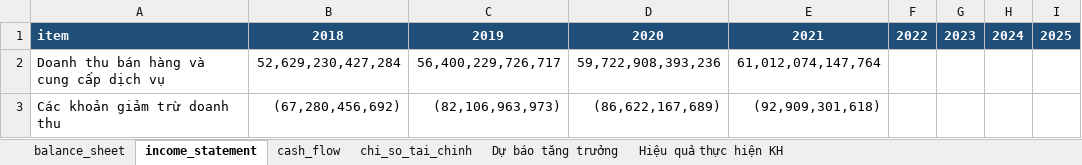
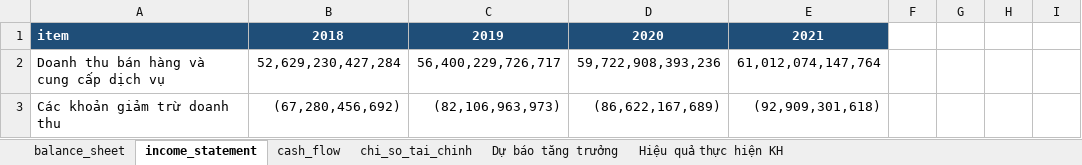
Before and after one commit to nhavan110/BCTC, an Excel workbook: financials/VNM/VNM.xlsx, sheet income_statement, drawn as a sheet; only a part is shown; values as stored, in another font and other column widths than the file's, no borders; the diff names each change by its address in the sheet, - before the commit and + after, or states it on an @@ line.

```diff
--- a/financials/VNM/VNM.xlsx (sheet income_statement)
+++ b/financials/VNM/VNM.xlsx (sheet income_statement)
-F1: 2022
+F1: (empty)
-F1:I1 fill: #1F4E78
+F1:I1 fill: none
-G1: 2023
+G1: (empty)
-H1: 2024
+H1: (empty)
-I1: 2025
+I1: (empty)
```
Also changed, not shown: sheet cash_flow, financials/SCS/SCS.xlsx.
